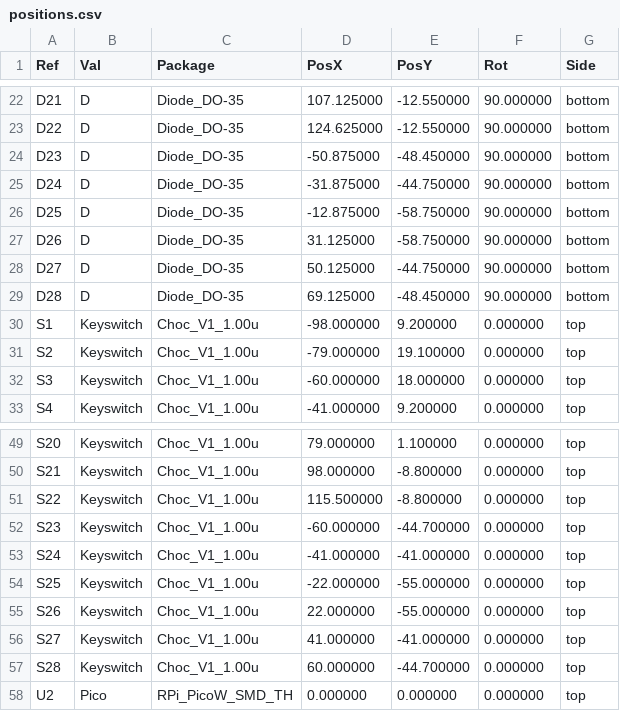
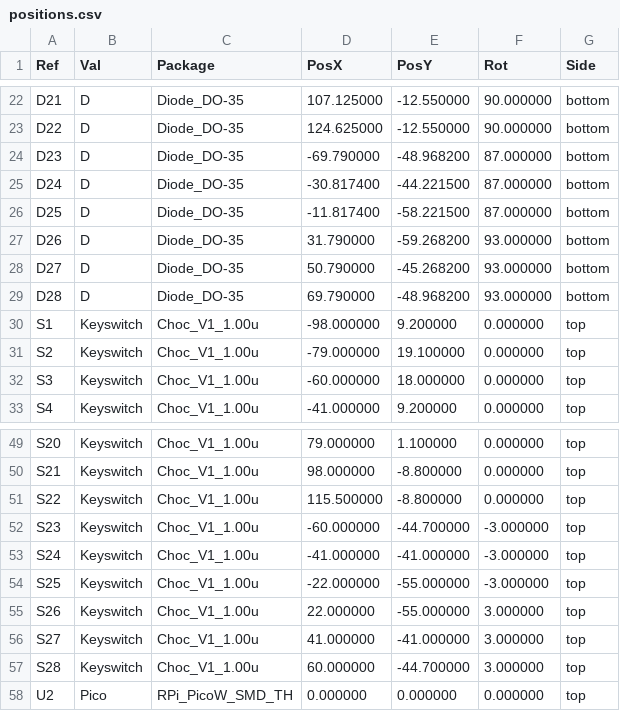
Before and after one commit to Liamlol1919/bunnyboard-ergo, a CSV file: keyboard/production/ergo/positions.csv, drawn as a sheet; only a part is shown, gaps mark what is left out.

Commit message:
ergo: Daumen 3 Grad gedreht, Innen-Fase entfernt
Umriss:
- Chamfer nur noch an konvexen Ecken (4 Bank-Ecken, 2 Zungen-Enden). Der
  Bank->Zunge-Uebergang ist konkav - eine Fase schnitt dort Material weg,
  das die Ecke traegt. 16 -> 14 Punkte.

Daumen:
- Die 6 Daumentasten sind um 3 Grad zum Daumen gedreht (links negativ,
  rechts positiv). Winkel aus der Messung (Daumenachse 124-134 Grad zur
  Fingerrichtung), aber durch die Kappenbreite begrenzt.
- Choc-1u-Kappe ist 17.5 x 16.5 mm, nicht 15. Bei 12 Grad ueberlappen
  S23/S24 um 1.4 mm - Kappen stossen physisch, DRC sieht das nicht.
  3 Grad -> 0.97 mm Luecke.
- Dioden: gedrehte Tasten brauchen Offset 10.0 statt 9.125, sonst rotiert
  das eigene NPTH-Loch ins Diodenpad (1.40 statt 1.62 mm).
- D23 gespiegelt (nach aussen): mit +10.56 nur 9.96 mm von S24, kollidierte
  mit dessen Loch (0.04 mm Rand).

Verifikation: 293 Tracks, 0 DRC, 0 unconnected, 0 ausserhalb Edge.Cuts,
Kupfer-Kante 1.62 mm, Viewer in Chromium fehlerfrei.

```diff
--- a/keyboard/production/ergo/positions.csv
+++ b/keyboard/production/ergo/positions.csv
@@ -23,8 +23,8 @@ Ref,Val,Package,PosX,PosY,Rot,Side
 "D22","D","Diode_DO-35",124.625000,-12.550000,90.000000,bottom
-"D23","D","Diode_DO-35",-50.875000,-48.450000,90.000000,bottom
-"D24","D","Diode_DO-35",-31.875000,-44.750000,90.000000,bottom
-"D25","D","Diode_DO-35",-12.875000,-58.750000,90.000000,bottom
-"D26","D","Diode_DO-35",31.125000,-58.750000,90.000000,bottom
-"D27","D","Diode_DO-35",50.125000,-44.750000,90.000000,bottom
-"D28","D","Diode_DO-35",69.125000,-48.450000,90.000000,bottom
+"D23","D","Diode_DO-35",-69.790000,-48.968200,87.000000,bottom
+"D24","D","Diode_DO-35",-30.817400,-44.221500,87.000000,bottom
+"D25","D","Diode_DO-35",-11.817400,-58.221500,87.000000,bottom
+"D26","D","Diode_DO-35",31.790000,-59.268200,93.000000,bottom
+"D27","D","Diode_DO-35",50.790000,-45.268200,93.000000,bottom
+"D28","D","Diode_DO-35",69.790000,-48.968200,93.000000,bottom
 "S1","Keyswitch","Choc_V1_1.00u",-98.000000,9.200000,0.000000,top
@@ -51,8 +51,8 @@ Ref,Val,Package,PosX,PosY,Rot,Side
 "S22","Keyswitch","Choc_V1_1.00u",115.500000,-8.800000,0.000000,top
-"S23","Keyswitch","Choc_V1_1.00u",-60.000000,-44.700000,0.000000,top
-"S24","Keyswitch","Choc_V1_1.00u",-41.000000,-41.000000,0.000000,top
-"S25","Keyswitch","Choc_V1_1.00u",-22.000000,-55.000000,0.000000,top
-"S26","Keyswitch","Choc_V1_1.00u",22.000000,-55.000000,0.000000,top
-"S27","Keyswitch","Choc_V1_1.00u",41.000000,-41.000000,0.000000,top
-"S28","Keyswitch","Choc_V1_1.00u",60.000000,-44.700000,0.000000,top
+"S23","Keyswitch","Choc_V1_1.00u",-60.000000,-44.700000,-3.000000,top
+"S24","Keyswitch","Choc_V1_1.00u",-41.000000,-41.000000,-3.000000,top
+"S25","Keyswitch","Choc_V1_1.00u",-22.000000,-55.000000,-3.000000,top
+"S26","Keyswitch","Choc_V1_1.00u",22.000000,-55.000000,3.000000,top
+"S27","Keyswitch","Choc_V1_1.00u",41.000000,-41.000000,3.000000,top
+"S28","Keyswitch","Choc_V1_1.00u",60.000000,-44.700000,3.000000,top
 "U2","Pico","RPi_PicoW_SMD_TH",0.000000,0.000000,0.000000,top
```
Also changed, not shown: 38 other files.
